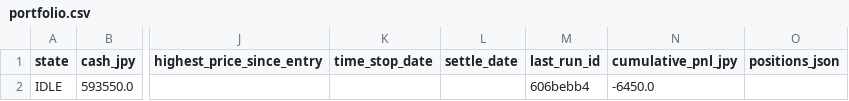
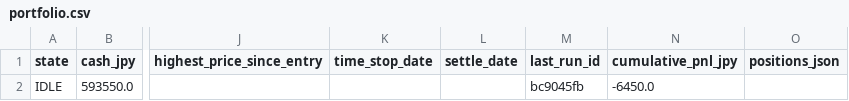
Before and after one commit to zamaxg5ktkyms9/S-Quant, a CSV file: backups/sheets/portfolio.csv, drawn as a sheet; only a part is shown, gaps mark what is left out; the diff names each change by its address in the sheet, - before the commit and + after, or states it on an @@ line.

```diff
--- a/backups/sheets/portfolio.csv
+++ b/backups/sheets/portfolio.csv
-M2 (last_run_id): 606bebb4
+M2 (last_run_id): bc9045fb
```
Also changed, not shown: backups/sheets/run_log.csv.
